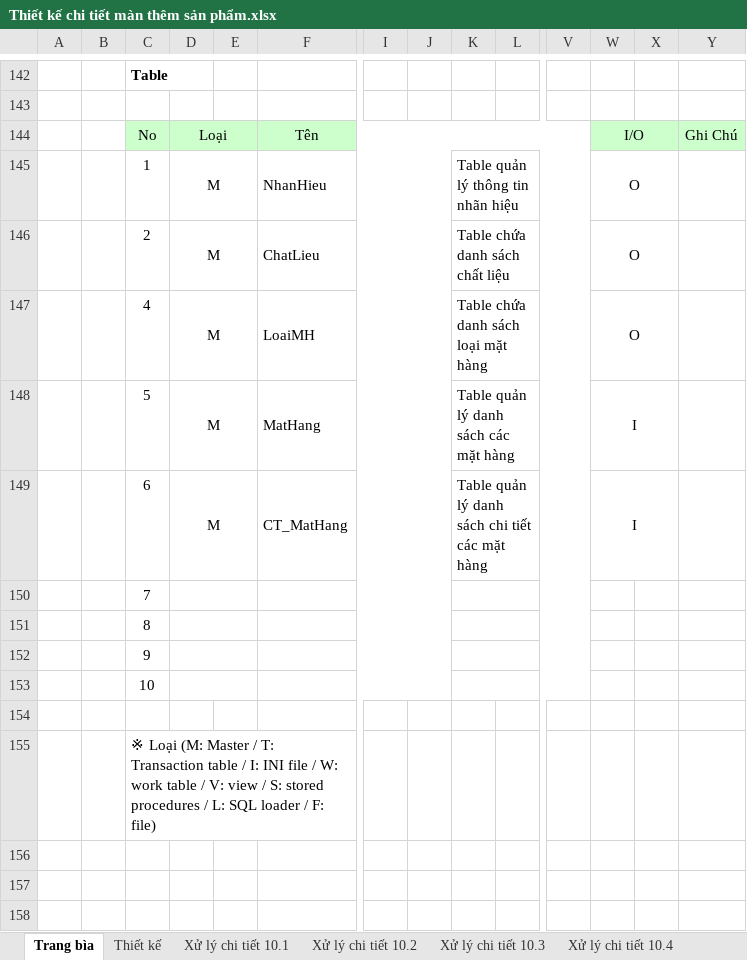
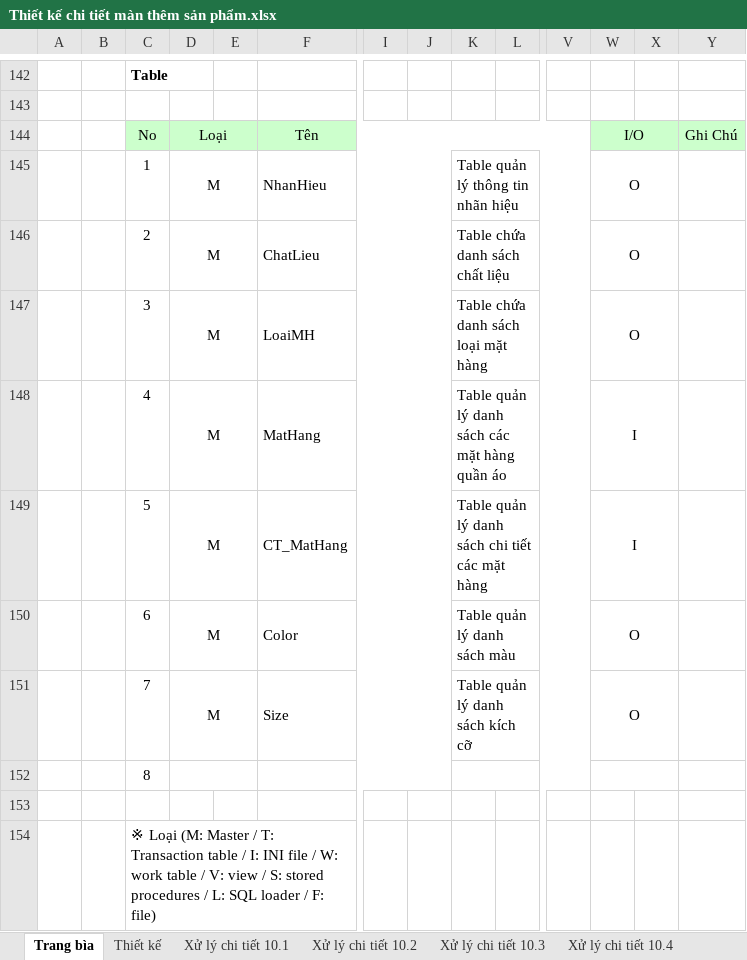
Before and after one commit to hannamja/Bao_cao_cuoi_ky, an Excel workbook: Tai lieu/Giai doan 3/Thiết kế chi tiết màn thêm sản phẩm.xlsx, sheet Trang bìa, drawn as a sheet; only a part is shown, gaps mark what is left out; values as stored, in another font and other column widths than the file's, no borders; charts and pictures not drawn; removed rows and columns are numbered as before the commit, all else as after; rows hold the shown columns only; the diff names each change by its address in the sheet, - before the commit and + after, or states it on an @@ line.

```diff
--- a/Tai lieu/Giai doan 3/Thiết kế chi tiết màn thêm sản phẩm.xlsx (sheet Trang bìa)
+++ b/Tai lieu/Giai doan 3/Thiết kế chi tiết màn thêm sản phẩm.xlsx (sheet Trang bìa)
-C147: 4
+C147: 3
-C148: 5
+C148: 4
-K148: Table quản lý danh sách các mặt hàng
+K148: Table quản lý danh sách các mặt hàng quần áo
-C149: 6
+C149: 5
-row 150:  |  | 7
+row 150:  |  | 6 | M |  | Color |  |  | Table quản lý danh sách màu |  |  | O
+row 151:  |  | 7 | M |  | Size |  |  | Table quản lý danh sách kích cỡ |  |  | O
+W152:X152 merged
-row 152:  |  | 9
-row 153:  |  | 10
```
Also changed, not shown: sheet Xử lý chi tiết 10.4, sheet Thiết kế, sheet Xử lý chi tiết 10.3, sheet Xử lý chi tiết 10.1, charts or pictures.
